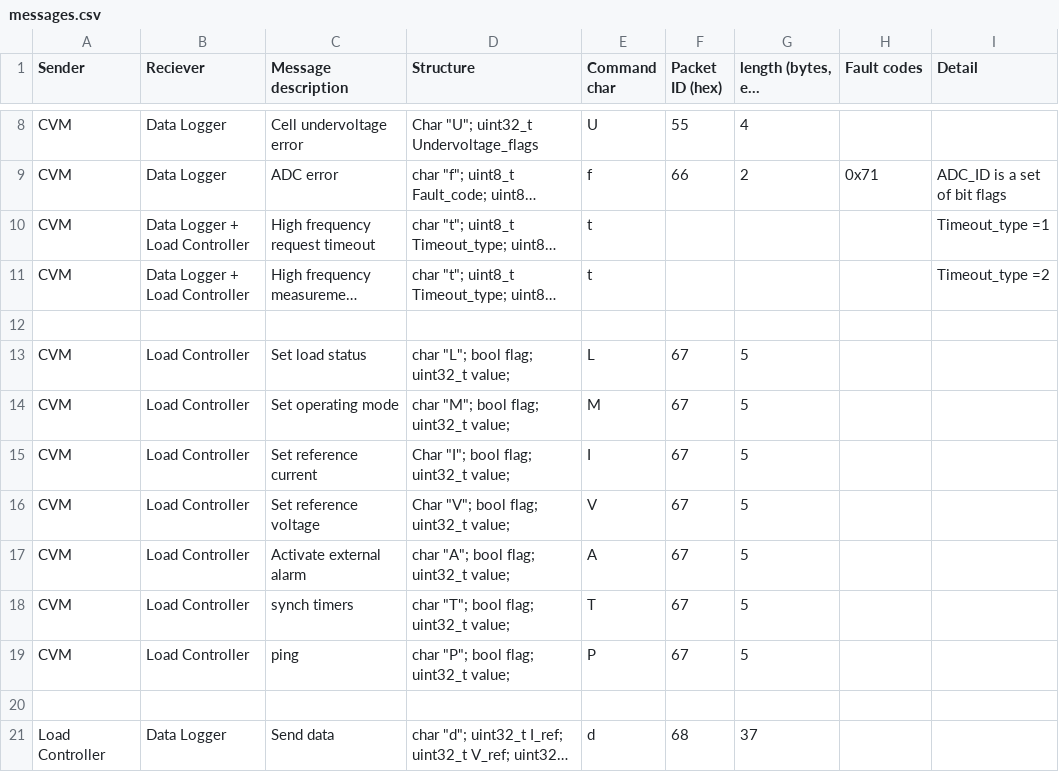
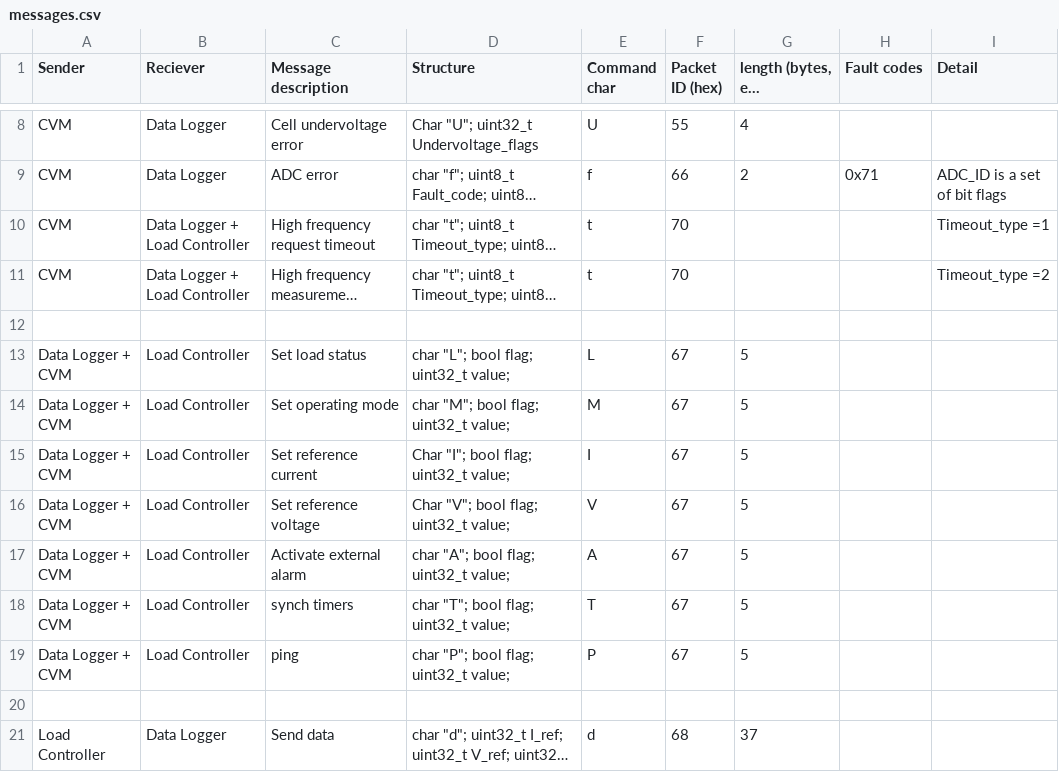
Before and after one commit to OisinS13/FC_IP_rig, a CSV file: Control code/messages.csv, drawn as a sheet; only a part is shown, gaps mark what is left out; long unchanged cells end in …; the diff names each change by its address in the sheet, - before the commit and + after, or states it on an @@ line.

Commit message:
data and msg transfer from and to load controller

```diff
--- a/Control code/messages.csv
+++ b/Control code/messages.csv
-F10:F11 (Packet ID (hex)): (empty)
+F10:F11 (Packet ID (hex)): 70
-A13:A19 (Sender): CVM
+A13:A19 (Sender): Data Logger + CVM
```
Also changed, not shown: 11 other files.
